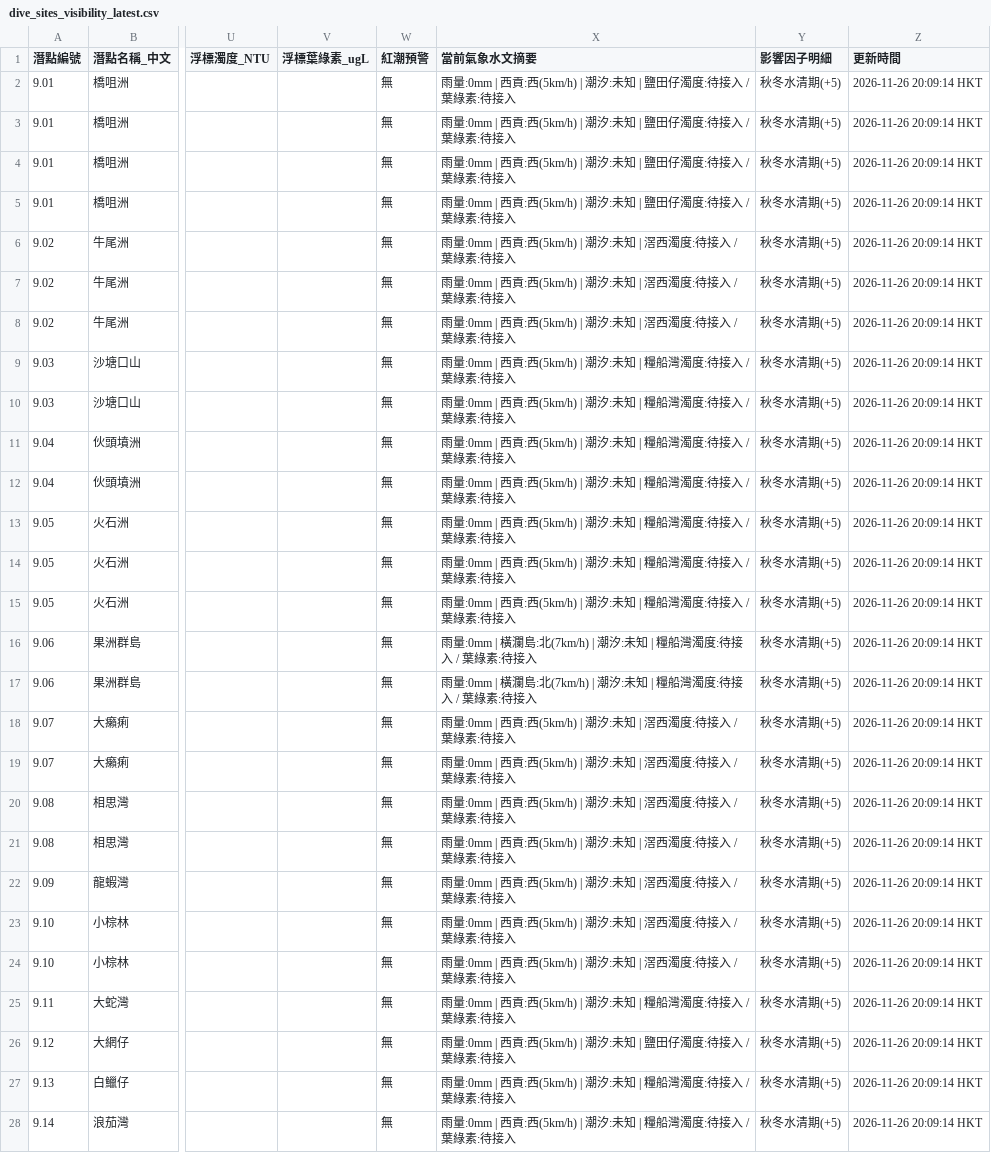
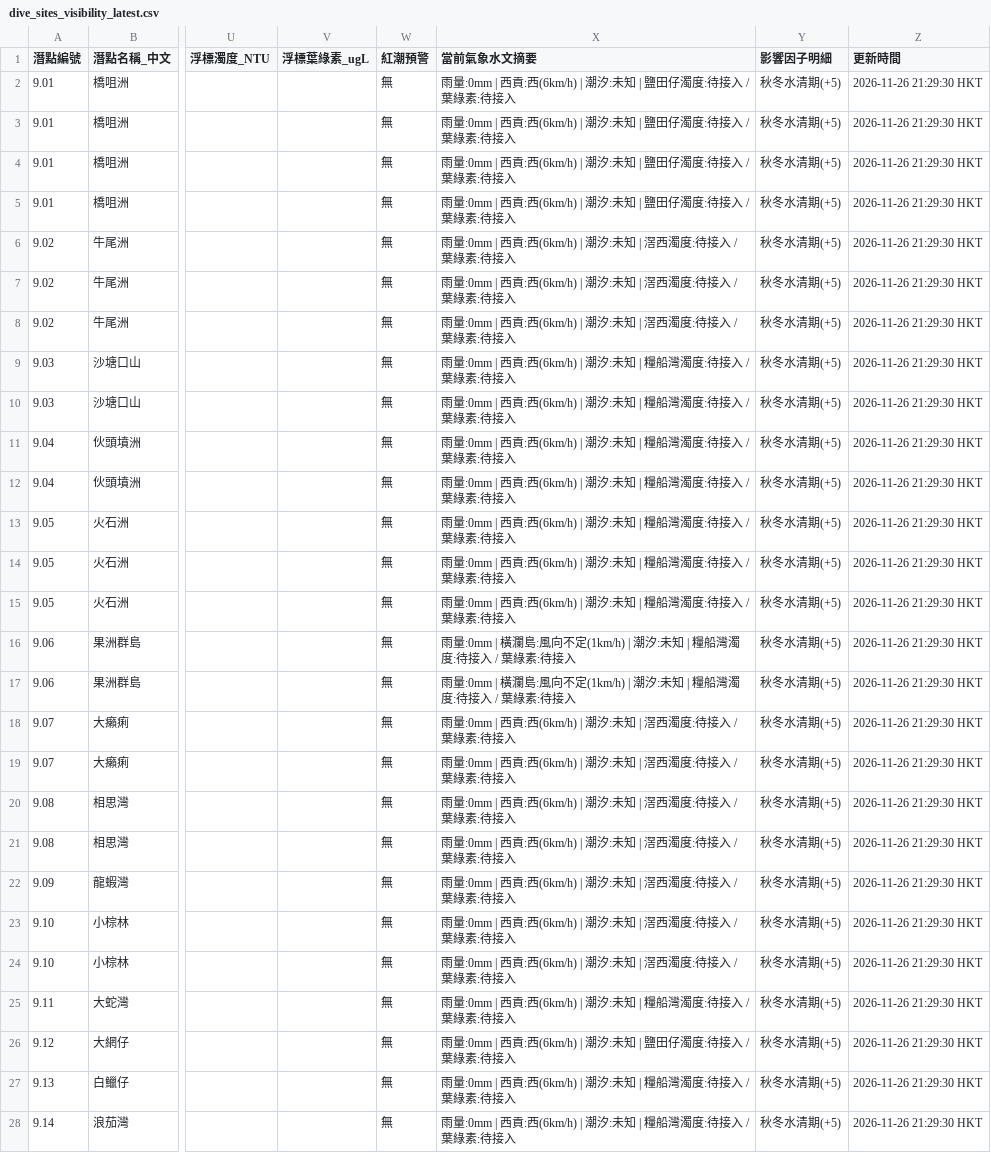
Before and after one commit to chanswc-sys/hk-dive-visibility-api, a CSV file: dive_sites_visibility_latest.csv, drawn as a sheet; only a part is shown, gaps mark what is left out; the diff covers the shown part only; the diff names each change by its address in the sheet, - before the commit and + after, or states it on an @@ line.

```diff
--- a/dive_sites_visibility_latest.csv
+++ b/dive_sites_visibility_latest.csv
-X2:X5 (當前氣象水文摘要): …西貢:西(5km/h) | 潮汐:…
+X2:X5 (當前氣象水文摘要): …西貢:西(6km/h) | 潮汐:…
-Z2:Z28 (更新時間): 2026-11-26 20:09:14 HKT
+Z2:Z28 (更新時間): 2026-11-26 21:29:30 HKT
-X6:X8 (當前氣象水文摘要): …西貢:西(5km/h) | 潮汐:…
+X6:X8 (當前氣象水文摘要): …西貢:西(6km/h) | 潮汐:…
-X9:X15 (當前氣象水文摘要): …西貢:西(5km/h) | 潮汐:…
+X9:X15 (當前氣象水文摘要): …西貢:西(6km/h) | 潮汐:…
-X16:X17 (當前氣象水文摘要): …橫瀾島:北(7km/h) | 潮汐:…
+X16:X17 (當前氣象水文摘要): …橫瀾島:風向不定(1km/h) | 潮汐:…
-X18:X24 (當前氣象水文摘要): …西貢:西(5km/h) | 潮汐:…
+X18:X24 (當前氣象水文摘要): …西貢:西(6km/h) | 潮汐:…
-X25 (當前氣象水文摘要): …西貢:西(5km/h) | 潮汐:…
+X25 (當前氣象水文摘要): …西貢:西(6km/h) | 潮汐:…
-X26 (當前氣象水文摘要): …西貢:西(5km/h) | 潮汐:…
+X26 (當前氣象水文摘要): …西貢:西(6km/h) | 潮汐:…
-X27:X28 (當前氣象水文摘要): …西貢:西(5km/h) | 潮汐:…
+X27:X28 (當前氣象水文摘要): …西貢:西(6km/h) | 潮汐:…
```
Also changed, not shown: 57 edited cells elsewhere in this file, visibility_latest.csv, 2 other files.
